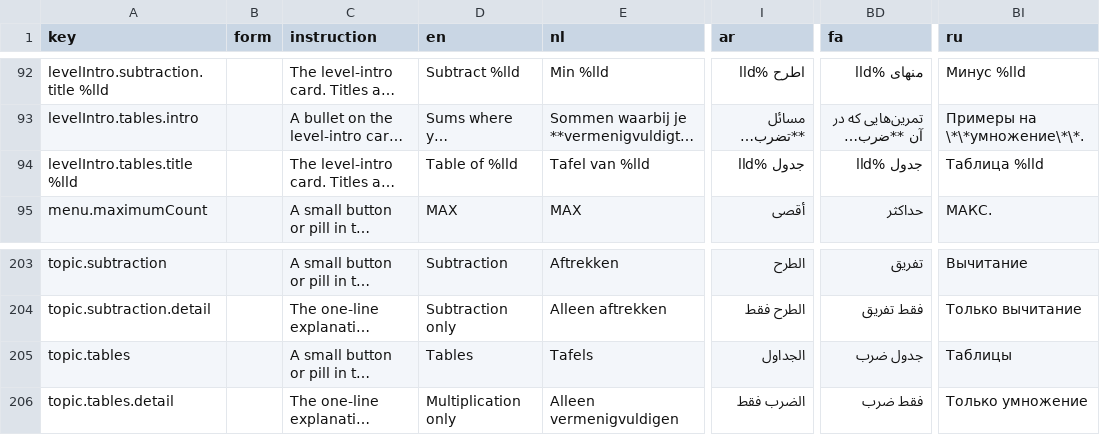
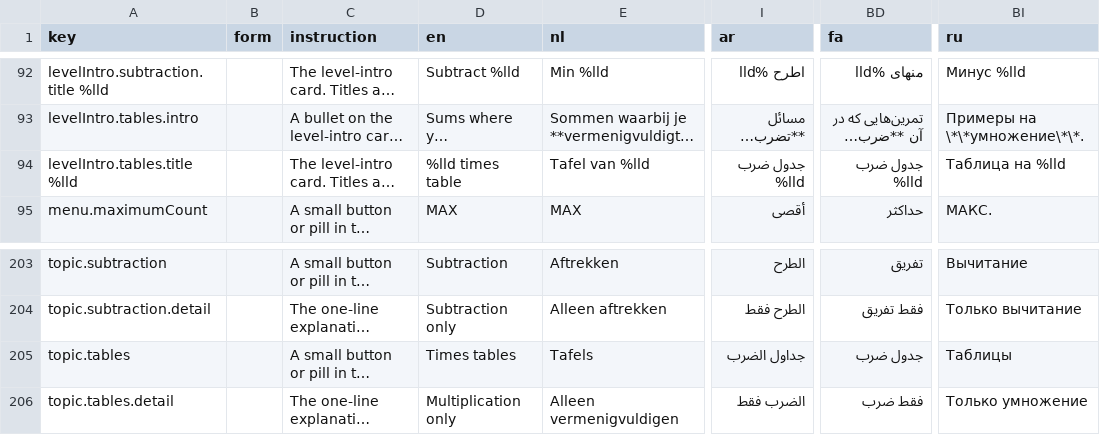
Before and after one commit to somersjens/Hungry-Frog, a CSV file: Translations.csv, drawn as a sheet; only a part is shown, gaps mark what is left out; long unchanged cells end in …; the diff names each change by its address in the sheet, - before the commit and + after, or states it on an @@ line.

```diff
--- a/Translations.csv
+++ b/Translations.csv
-D94 (en): Table of %lld
+D94 (en): %lld times table
-I94 (ar): جدول %lld
+I94 (ar): جدول ضرب %lld
-BD94 (fa): جدول %lld
+BD94 (fa): جدول ضرب %lld
-BI94 (ru): Таблица %lld
+BI94 (ru): Таблица на %lld
-D205 (en): Tables
+D205 (en): Times tables
-I205 (ar): الجداول
+I205 (ar): جداول الضرب
```
Also changed, not shown: 2 other files.
